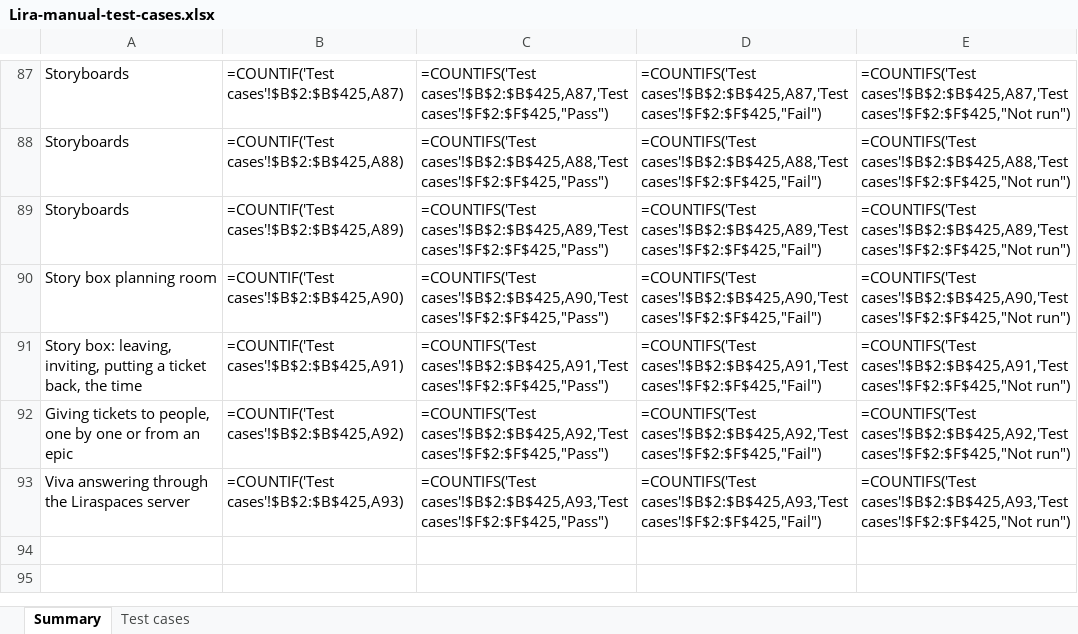
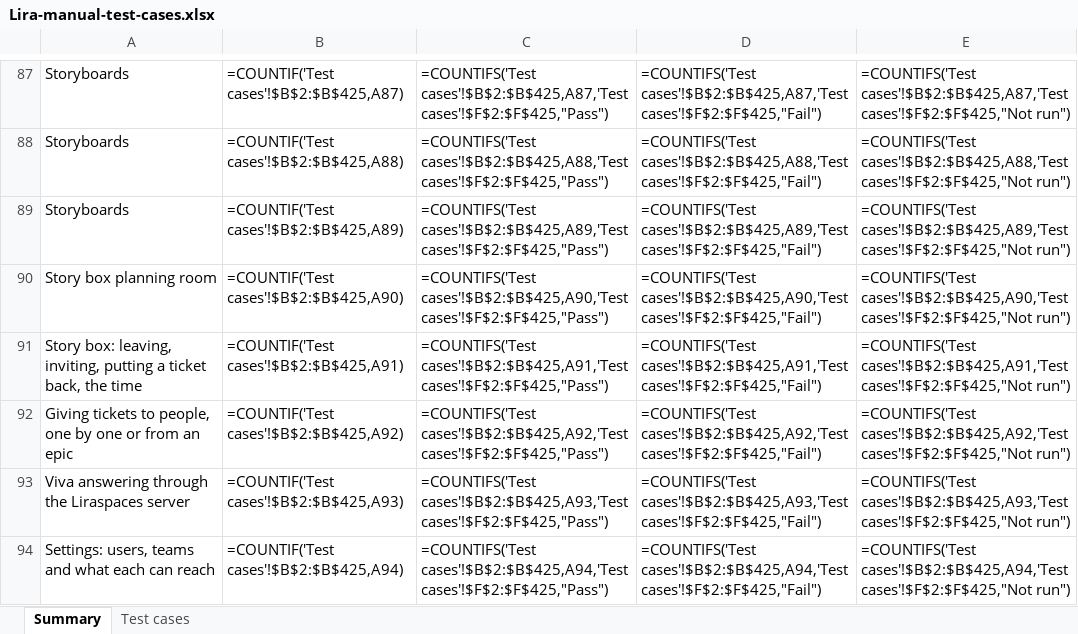
Before and after one commit to VarunTej06/Lira, an Excel workbook: docs/04-quality/Lira-manual-test-cases.xlsx, sheet Summary, drawn as a sheet; only a part is shown, gaps mark what is left out; values as stored, in another font and other column widths than the file's, no borders; formulas without a stored value are shown as written; the diff names each change by its address in the sheet, - before the commit and + after, or states it on an @@ line.

```diff
--- a/docs/04-quality/Lira-manual-test-cases.xlsx (sheet Summary)
+++ b/docs/04-quality/Lira-manual-test-cases.xlsx (sheet Summary)
+row 94: Settings: users, teams and what each can reach | =COUNTIF('Test cases'!$B$2:$B$425,A94) | =COUNTIFS('Test cases'!$B$2:$B$425,A94,'Test cases'!$F$2:$F$425,"Pass") | =COUNTIFS('Test cases'!$B$2:$B$425,A94,'Test cases'!$F$2:$F$425,"Fail") | =COUNTIFS('Test cases'!$B$2:$B$425,A94,'Test cases'!$F$2:$F$425,"Not run")
```
Also changed, not shown: sheet Test cases, 4 other files.
